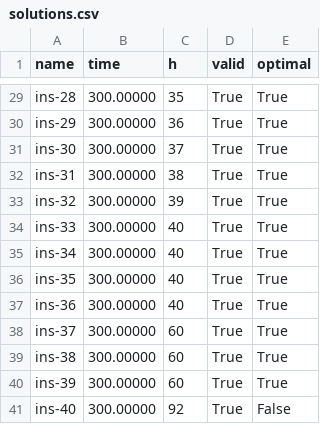
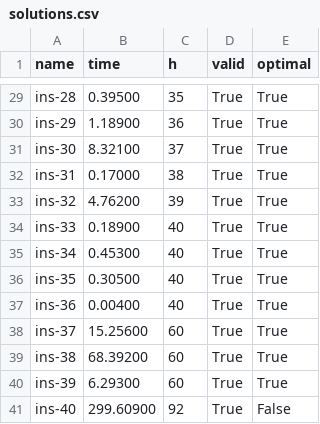
Before and after one commit to francescoolivo/VLSI, a CSV file: CP/out/basic/solutions.csv, drawn as a sheet; only a part is shown, gaps mark what is left out; the diff covers the shown part only; the diff names each change by its address in the sheet, - before the commit and + after, or states it on an @@ line.

```diff
--- a/CP/out/basic/solutions.csv
+++ b/CP/out/basic/solutions.csv
-B29 (time): 300.00000
+B29 (time): 0.39500
-B30 (time): 300.00000
+B30 (time): 1.18900
-B31 (time): 300.00000
+B31 (time): 8.32100
-B32 (time): 300.00000
+B32 (time): 0.17000
-B33 (time): 300.00000
+B33 (time): 4.76200
-B34 (time): 300.00000
+B34 (time): 0.18900
-B35 (time): 300.00000
+B35 (time): 0.45300
-B36 (time): 300.00000
+B36 (time): 0.30500
-B37 (time): 300.00000
+B37 (time): 0.00400
-B38 (time): 300.00000
+B38 (time): 15.25600
-B39 (time): 300.00000
+B39 (time): 68.39200
-B40 (time): 300.00000
+B40 (time): 6.29300
-B41 (time): 300.00000
+B41 (time): 299.60900
```
Also changed, not shown: 27 edited cells elsewhere in this file, CP/out/rotation/solutions.csv, LP/out/basic/solutions.csv, 3 other files.
